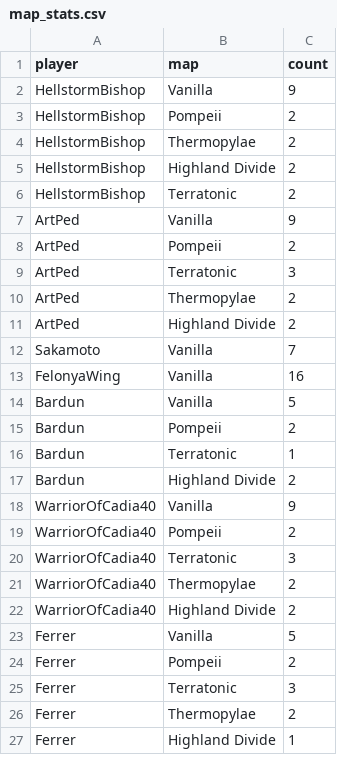
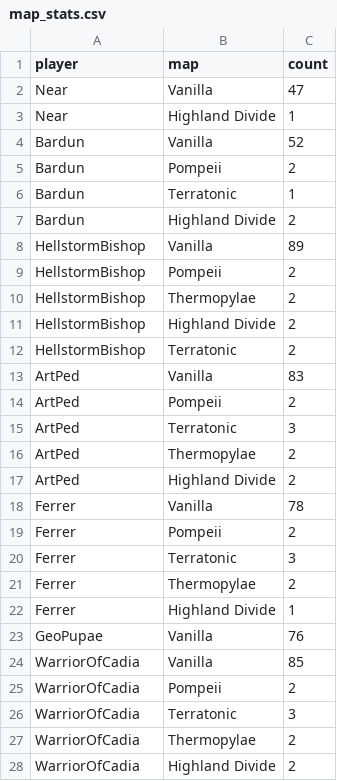
Before and after one commit to HenriqueBMa/TeamElo, a CSV file: map_stats.csv, drawn as a sheet; only a part is shown; the diff covers the shown part only.

```diff
--- a/map_stats.csv
+++ b/map_stats.csv
@@ -1,3 +1,9 @@
 player,map,count
-HellstormBishop,Vanilla,9
+Near,Vanilla,47
+Near,Highland Divide,1
+Bardun,Vanilla,52
+Bardun,Pompeii,2
+Bardun,Terratonic,1
+Bardun,Highland Divide,2
+HellstormBishop,Vanilla,89
 HellstormBishop,Pompeii,2
@@ -6,3 +12,3 @@ HellstormBishop,Highland Divide,2
 HellstormBishop,Terratonic,2
-ArtPed,Vanilla,9
+ArtPed,Vanilla,83
 ArtPed,Pompeii,2
@@ -11,14 +17,3 @@ ArtPed,Thermopylae,2
 ArtPed,Highland Divide,2
-Sakamoto,Vanilla,7
-FelonyaWing,Vanilla,16
-Bardun,Vanilla,5
-Bardun,Pompeii,2
-Bardun,Terratonic,1
-Bardun,Highland Divide,2
-WarriorOfCadia40,Vanilla,9
-WarriorOfCadia40,Pompeii,2
-WarriorOfCadia40,Terratonic,3
-WarriorOfCadia40,Thermopylae,2
-WarriorOfCadia40,Highland Divide,2
-Ferrer,Vanilla,5
+Ferrer,Vanilla,78
 Ferrer,Pompeii,2
@@ -27 +22,7 @@ Ferrer,Thermopylae,2
 Ferrer,Highland Divide,1
+GeoPupae,Vanilla,76
+WarriorOfCadia,Vanilla,85
+WarriorOfCadia,Pompeii,2
+WarriorOfCadia,Terratonic,3
+WarriorOfCadia,Thermopylae,2
+WarriorOfCadia,Highland Divide,2
```
Also changed, not shown: 25 added rows, 4 removed rows, 2 moved rows and 11 edited cells elsewhere in this file, elo_history.csv, 8 other files.
